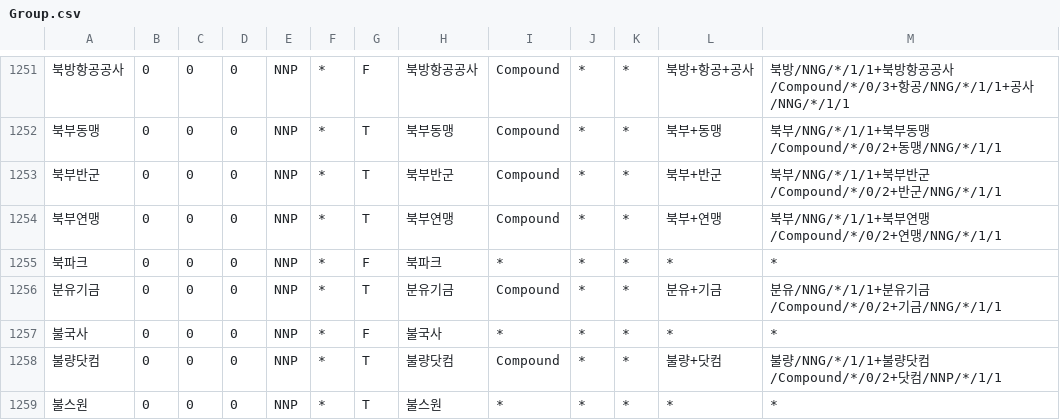
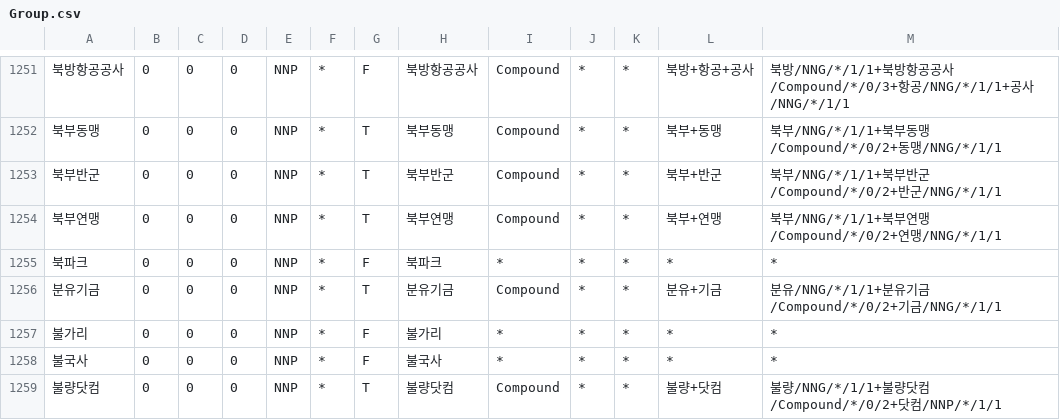
Before and after one commit to deepsearch-hq/mecab-ko-dic, a CSV file: seed/Group.csv, drawn as a sheet; only a part is shown, gaps mark what is left out; the shorter side is filled out with more unchanged rows; the diff names each change by its address in the sheet, - before the commit and + after, or states it on an @@ line.

```diff
--- a/seed/Group.csv
+++ b/seed/Group.csv
+row 1257: 불가리 | 0 | 0 | 0 | NNP | * | F | 불가리 | * | * | * | * | *
```
Also changed, not shown: seed/Foreign.csv.
